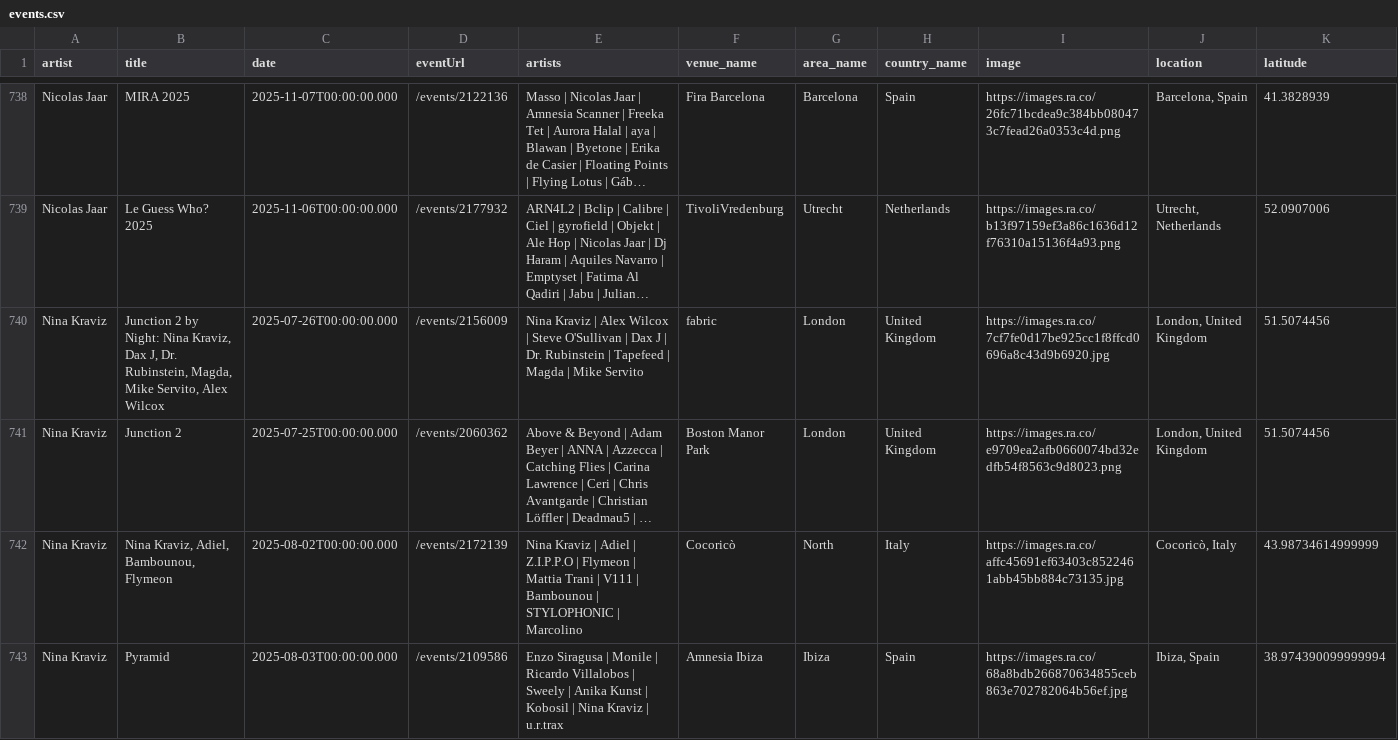
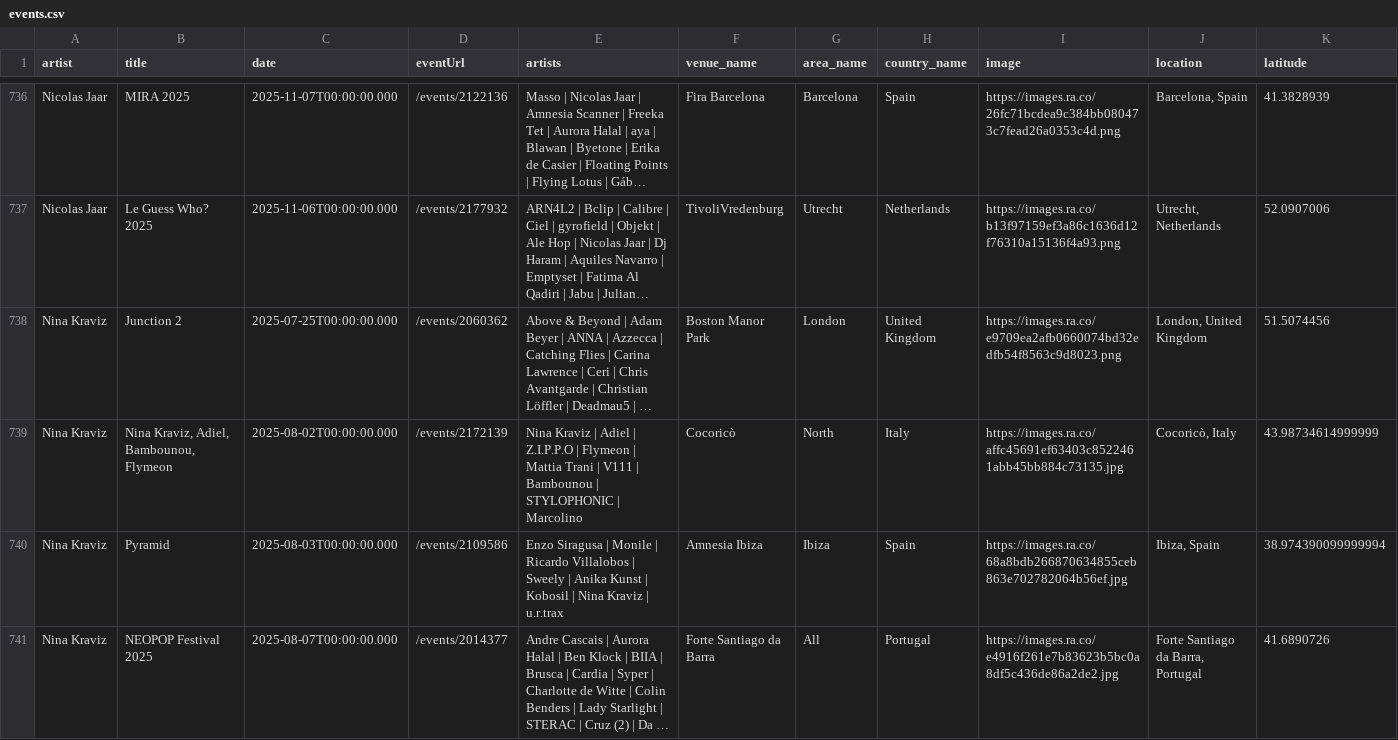
Before and after one commit to jankunnen-96/RA, a CSV file: events.csv, drawn as a sheet; only a part is shown, gaps mark what is left out; the shorter side is filled out with more unchanged rows; long unchanged cells end in …; removed rows and columns are numbered as before the commit, all else as after; rows hold the shown columns only; the diff covers the shown part only; the diff names each change by its address in the sheet, - before the commit and + after, or states it on an @@ line.

```diff
--- a/events.csv
+++ b/events.csv
-row 740: Nina Kraviz | Junction 2 by Night: Nina Kraviz, Dax J, Dr. Rubinstein, Magda, Mike Servito, Alex Wilcox | 2025-07-26T00:00:00.000 | /events/2156009 | Nina Kraviz | Alex Wilcox | Steve O'Sullivan | Dax J | Dr. Rubinstein | Tapefeed | Magda | Mike Servito | fabric | London | United Kingdom | https://images.ra.co/7cf7fe0d17be925cc1f8ffcd0696a8c43d9b6920.jpg | London, United Kingdom | 51.5074456
```
Also changed, not shown: 2 added rows, 5 removed rows, 8 moved rows and 3 edited cells elsewhere in this file.
